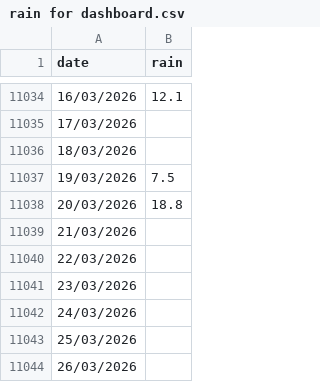
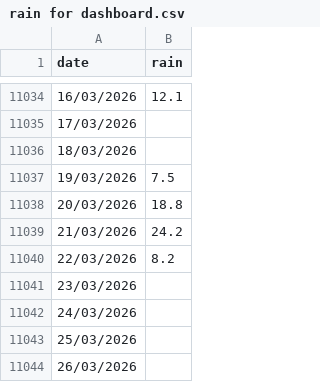
Before and after one commit to idanelingold/meteo-dashboard, a CSV file: rain for dashboard.csv, drawn as a sheet; only a part is shown, gaps mark what is left out.

Commit message:
Update rain for dashboard.csv

```diff
--- a/rain for dashboard.csv
+++ b/rain for dashboard.csv
@@ -11038,4 +11038,4 @@
 20/03/2026,18.8
-21/03/2026,
-22/03/2026,
+21/03/2026,24.2
+22/03/2026,8.2
 23/03/2026,
```
